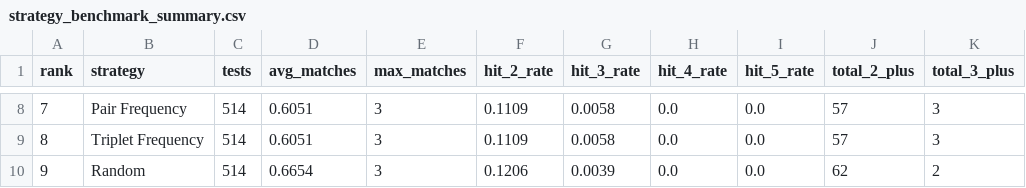
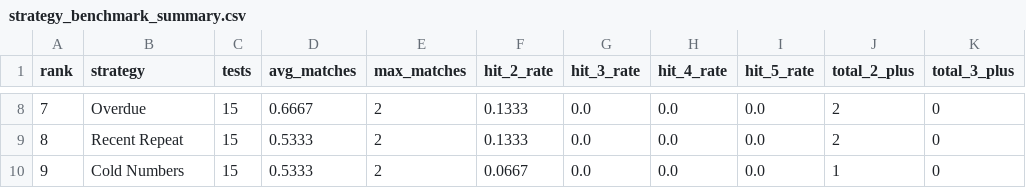
Before and after one commit to BKPillay/project-edge, a CSV file: outputs/strategy_benchmark_summary.csv, drawn as a sheet; only a part is shown, gaps mark what is left out; the diff covers the shown part only; the diff names each change by its address in the sheet, - before the commit and + after, or states it on an @@ line.

```diff
--- a/outputs/strategy_benchmark_summary.csv
+++ b/outputs/strategy_benchmark_summary.csv
-B8 (strategy): Pair Frequency
+B8 (strategy): Overdue
-C8:C10 (tests): 514
+C8:C10 (tests): 15
-D8 (avg_matches): 0.6051
+D8 (avg_matches): 0.6667
-E8:E10 (max_matches): 3
+E8:E10 (max_matches): 2
-F8:F9 (hit_2_rate): 0.1109
+F8:F9 (hit_2_rate): 0.1333
-G8:G9 (hit_3_rate): 0.0058
+G8:G9 (hit_3_rate): 0.0
-J8:J9 (total_2_plus): 57
+J8:J9 (total_2_plus): 2
-K8:K9 (total_3_plus): 3
+K8:K9 (total_3_plus): 0
-B9 (strategy): Triplet Frequency
+B9 (strategy): Recent Repeat
-D9 (avg_matches): 0.6051
+D9 (avg_matches): 0.5333
-B10 (strategy): Random
+B10 (strategy): Cold Numbers
-D10 (avg_matches): 0.6654
+D10 (avg_matches): 0.5333
-F10 (hit_2_rate): 0.1206
+F10 (hit_2_rate): 0.0667
-G10 (hit_3_rate): 0.0039
+G10 (hit_3_rate): 0.0
-J10 (total_2_plus): 62
+J10 (total_2_plus): 1
-K10 (total_3_plus): 2
+K10 (total_3_plus): 0
```
Also changed, not shown: 48 edited cells elsewhere in this file, 2 other files.
